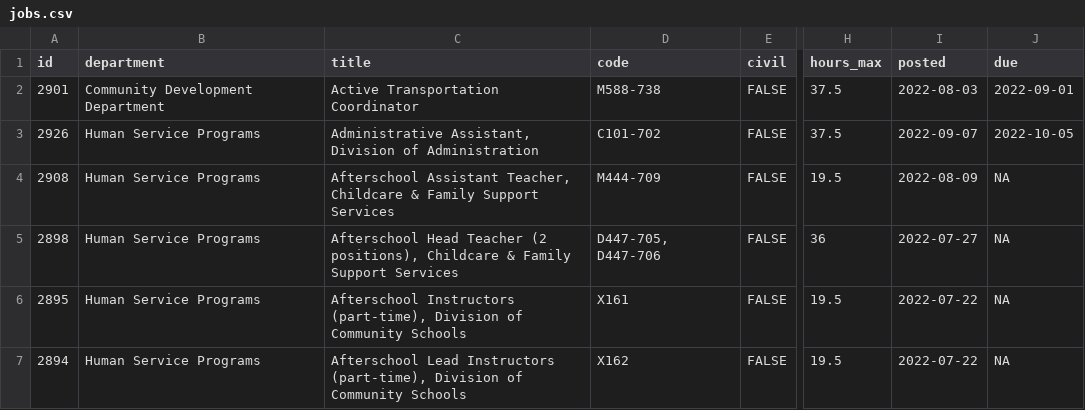
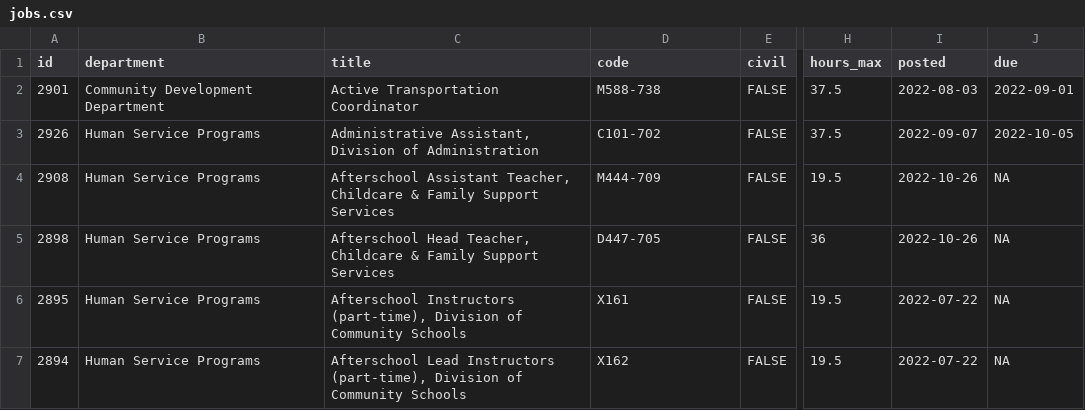
Before and after one commit to runkelcorey/cambridge-jobs, a CSV file: data/jobs.csv, drawn as a sheet; only a part is shown, gaps mark what is left out; the diff covers the shown part only; the diff names each change by its address in the sheet, - before the commit and + after, or states it on an @@ line.

```diff
--- a/data/jobs.csv
+++ b/data/jobs.csv
-I4 (posted): 2022-08-09
+I4 (posted): 2022-10-26
-C5 (title): Afterschool Head Teacher (2 positions), Childcare &…
+C5 (title): Afterschool Head Teacher, Childcare &…
-D5 (code): D447-705, D447-706
+D5 (code): D447-705
-I5 (posted): 2022-07-27
+I5 (posted): 2022-10-26
```
Also changed, not shown: 1 added row, 1 removed row and 10 edited cells elsewhere in this file.
